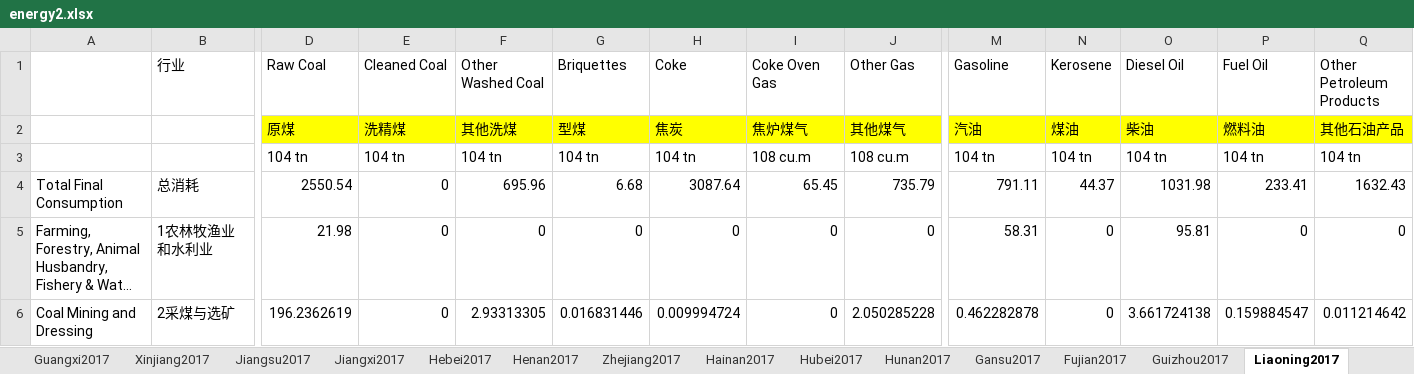
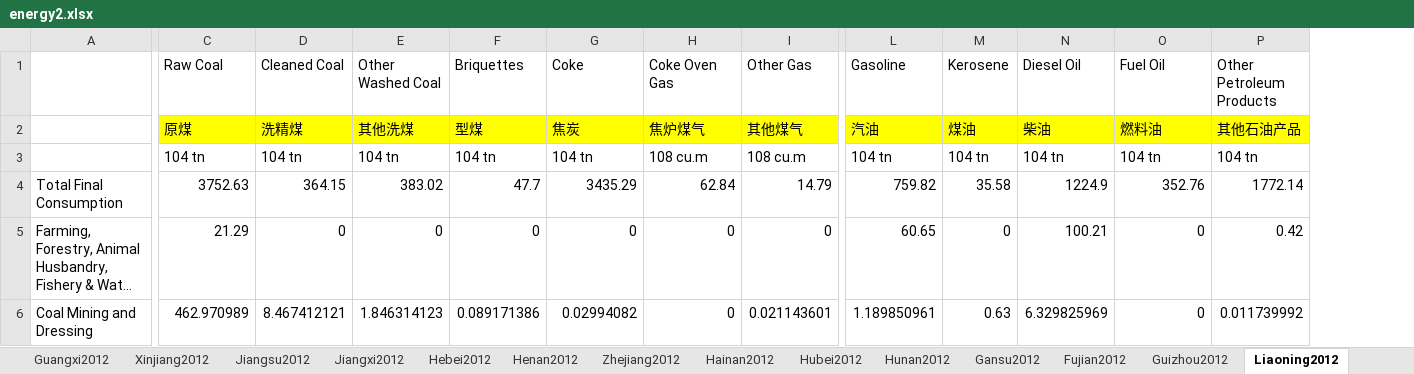
Before and after one commit to mmszhezhi/yuan, an Excel workbook: energy2.xlsx, sheet Liaoning2012, drawn as a sheet; only a part is shown, gaps mark what is left out; long unchanged cells end in …; values as stored, in another font and other column widths than the file's, no borders; removed rows and columns are numbered as before the commit, all else as after; the diff covers the shown part only; the diff names each change by its address in the sheet, - before the commit and + after, or states it on an @@ line.

```diff
--- a/energy2.xlsx (sheet Liaoning2012)
+++ b/energy2.xlsx (sheet Liaoning2012)
-sheet tab: Guangxi2017
+sheet tab: Guangxi2012
-sheet tab: Xinjiang2017
+sheet tab: Xinjiang2012
-sheet tab: Jiangsu2017
+sheet tab: Jiangsu2012
-sheet tab: Jiangxi2017
+sheet tab: Jiangxi2012
-sheet tab: Hebei2017
+sheet tab: Hebei2012
-sheet tab: Henan2017
+sheet tab: Henan2012
-sheet tab: Zhejiang2017
+sheet tab: Zhejiang2012
-sheet tab: Hainan2017
+sheet tab: Hainan2012
-sheet tab: Hubei2017
+sheet tab: Hubei2012
-sheet tab: Hunan2017
+sheet tab: Hunan2012
-sheet tab: Gansu2017
+sheet tab: Gansu2012
-sheet tab: Fujian2017
+sheet tab: Fujian2012
-sheet tab: Guizhou2017
+sheet tab: Guizhou2012
-sheet tab: Liaoning2017
+sheet tab: Liaoning2012
-column B (行业), rows 4-6: 总消耗 | 1农林牧渔业和水利业 | 2采煤与选矿
-C4 (Raw Coal): 2550.54
+C4 (Raw Coal): 3752.63
-D4 (Cleaned Coal): 0
+D4 (Cleaned Coal): 364.15
-E4 (Other Washed Coal): 695.96
+E4 (Other Washed Coal): 383.02
-F4 (Briquettes): 6.68
+F4 (Briquettes): 47.7
-G4 (Coke): 3087.64
+G4 (Coke): 3435.29
-H4 (Coke Oven Gas): 65.45
+H4 (Coke Oven Gas): 62.84
-I4 (Other Gas): 735.79
+I4 (Other Gas): 14.79
-L4 (Gasoline): 791.11
+L4 (Gasoline): 759.82
-M4 (Kerosene): 44.37
+M4 (Kerosene): 35.58
-N4 (Diesel Oil): 1031.98
+N4 (Diesel Oil): 1224.9
-O4 (Fuel Oil): 233.41
+O4 (Fuel Oil): 352.76
-P4 (Other Petroleum Products): 1632.43
+P4 (Other Petroleum Products): 1772.14
-C5 (Raw Coal): 21.98
+C5 (Raw Coal): 21.29
-L5 (Gasoline): 58.31
+L5 (Gasoline): 60.65
-N5 (Diesel Oil): 95.81
+N5 (Diesel Oil): 100.21
-P5 (Other Petroleum Products): 0
+P5 (Other Petroleum Products): 0.42
-C6 (Raw Coal): 196.2362619
+C6 (Raw Coal): 462.970989
-D6 (Cleaned Coal): 0
+D6 (Cleaned Coal): 8.467412121
-E6 (Other Washed Coal): 2.93313305
+E6 (Other Washed Coal): 1.846314123
-F6 (Briquettes): 0.016831446
+F6 (Briquettes): 0.089171386
-G6 (Coke): 0.009994724
+G6 (Coke): 0.02994082
-I6 (Other Gas): 2.050285228
+I6 (Other Gas): 0.021143601
-L6 (Gasoline): 0.462282878
+L6 (Gasoline): 1.189850961
-M6 (Kerosene): 0
+M6 (Kerosene): 0.63
-N6 (Diesel Oil): 3.661724138
+N6 (Diesel Oil): 6.329825969
-O6 (Fuel Oil): 0.159884547
+O6 (Fuel Oil): 0
-P6 (Other Petroleum Products): 0.011214642
+P6 (Other Petroleum Products): 0.011739992
```
Also changed, not shown: 9 removed rows, 440 edited cells and cell formats elsewhere in this sheet, sheet Shandong2012, sheet Sichuan2012, sheet Jiangsu2012, sheet Guangdong2012, sheet Hunan2012, sheet Anhui2012, 23 more sheets, other sheet tabs, factor.xlsx, 2 other files.
